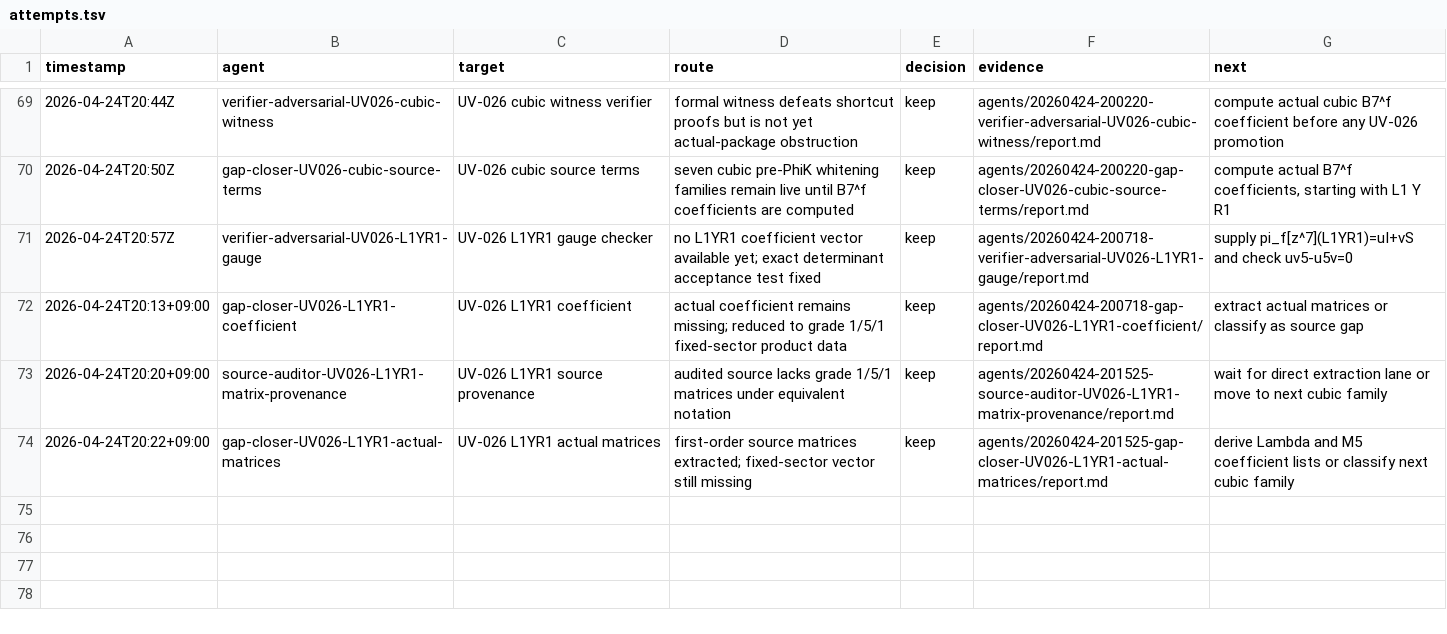
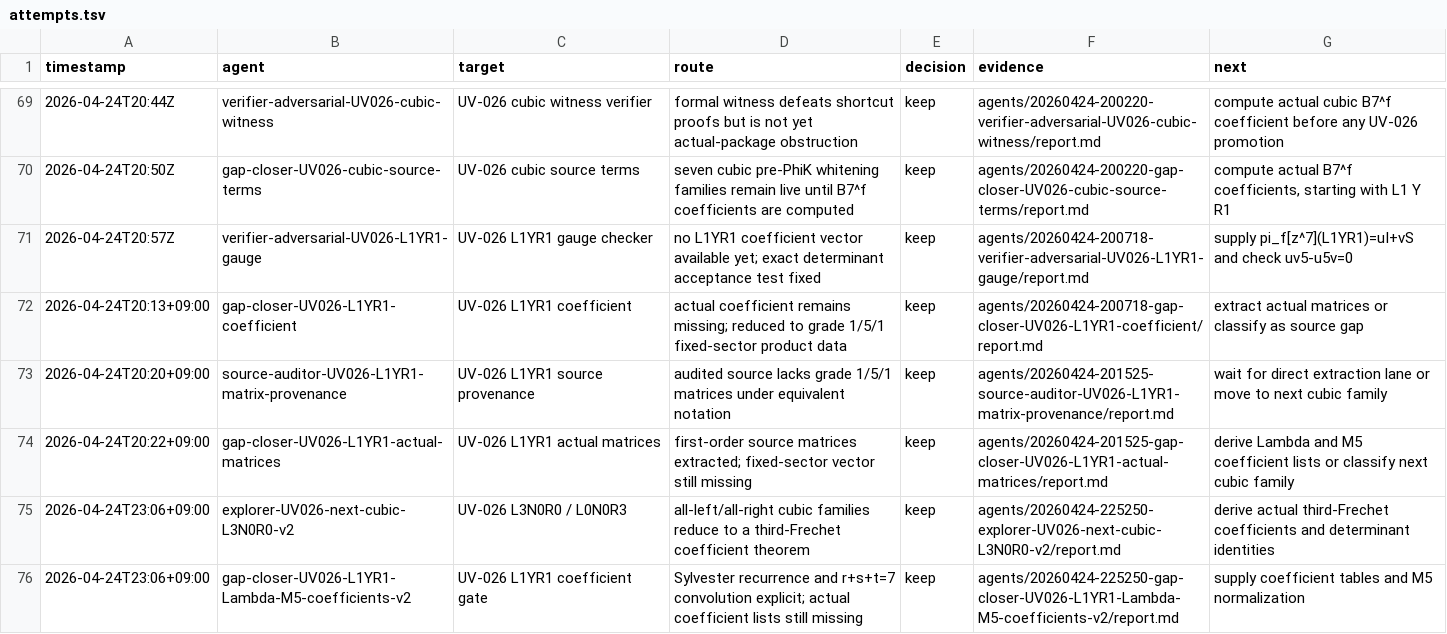
Before and after one commit to johnnyshields/riemann2, a TSV file: rh/teams/20260424-145329-research-team-fundamental-C-D/attempts.tsv, drawn as a sheet; only a part is shown, gaps mark what is left out; the diff names each change by its address in the sheet, - before the commit and + after, or states it on an @@ line.

Commit message:
promote UV-025: tagged source block
Apply the guarded tagged pre-whitening source block to rh/proof_of_rh.tex, remove UV-025 from the active RH UV ledger, and capture the UV-026 L1YR1/all-left coefficient-gate reports in the active team dir.

```diff
--- a/rh/teams/20260424-145329-research-team-fundamental-C-D/attempts.tsv
+++ b/rh/teams/20260424-145329-research-team-fundamental-C-D/attempts.tsv
+row 75: 2026-04-24T23:06+09:00 | explorer-UV026-next-cubic-L3N0R0-v2 | UV-026 L3N0R0 / L0N0R3 | all-left/all-right cubic families reduce to a third-Frechet coefficient theorem | keep | agents/20260424-225250-explorer-UV026-next-cubic-L3N0R0-v2/report.md | derive actual third-Frechet coefficients and determinant identities
+row 76: 2026-04-24T23:06+09:00 | gap-closer-UV026-L1YR1-Lambda-M5-coefficients-v2 | UV-026 L1YR1 coefficient gate | Sylvester recurrence and r+s+t=7 convolution explicit; actual coefficient lists still missing | keep | agents/20260424-225250-gap-closer-UV026-L1YR1-Lambda-M5-coefficients-v2/report.md | supply coefficient tables and M5 normalization
```
Also changed, not shown: 13 other files.
